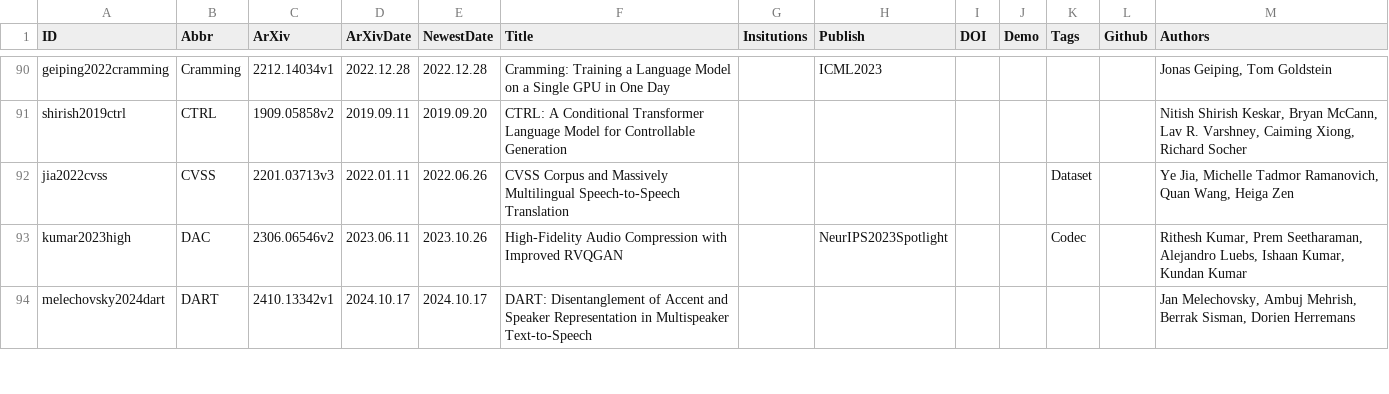
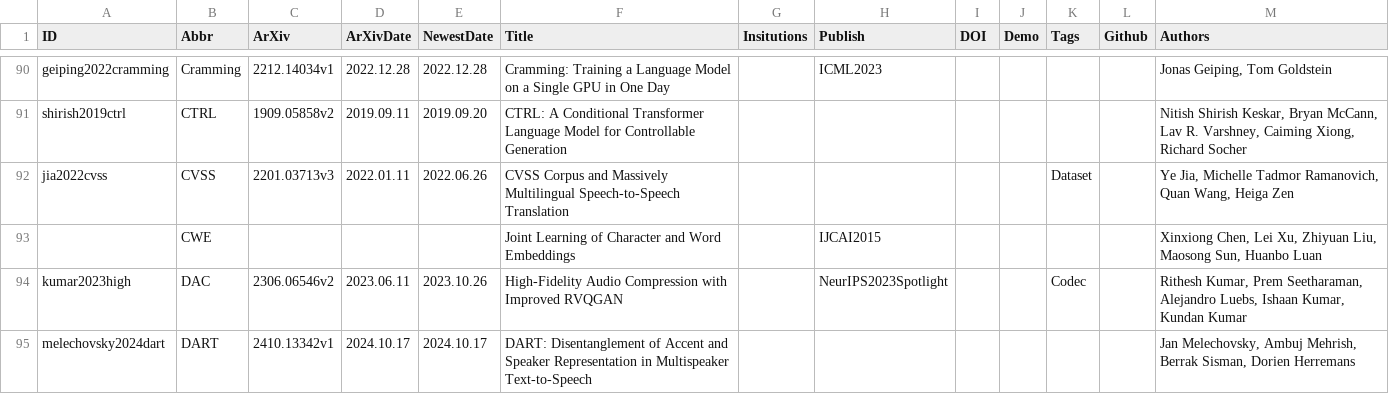
Before and after one commit to SapphireLab/Sapphire-TTS-Collection, a CSV file: Papers.csv, drawn as a sheet; only a part is shown, gaps mark what is left out; the diff covers the shown part only; the diff names each change by its address in the sheet, - before the commit and + after, or states it on an @@ line.

```diff
--- a/Papers.csv
+++ b/Papers.csv
+row 93:  | CWE |  |  |  | Joint Learning of Character and Word Embeddings |  | IJCAI2015 |  |  |  |  | Xinxiong Chen, Lei Xu, Zhiyuan Liu, Maosong Sun, Huanbo Luan
```
Also changed, not shown: 9 added rows elsewhere in this file.
